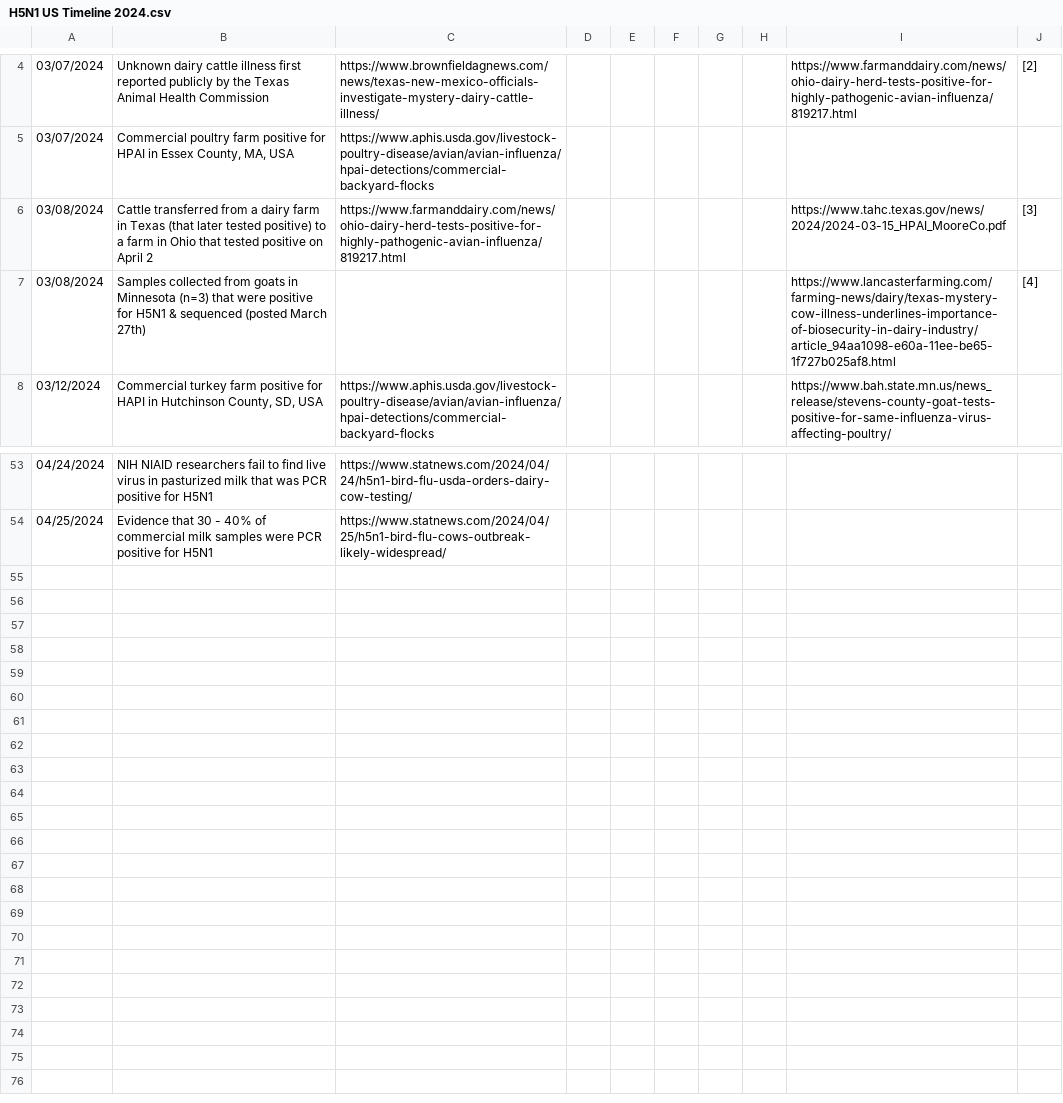
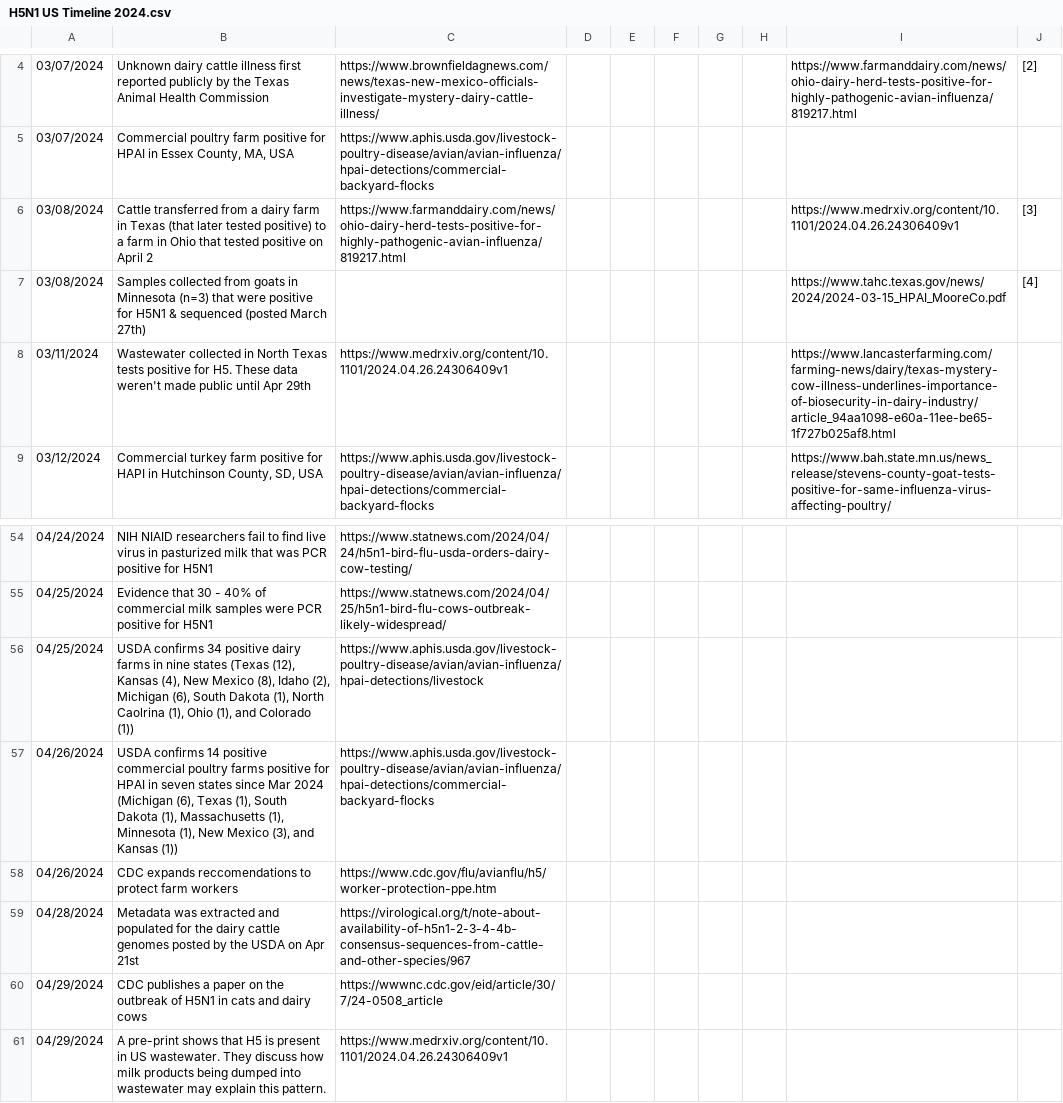
Before and after one commit to Emergent-Epidemics/H5N1_US2024_timeline, a CSV file: Timeline Data/H5N1 US Timeline 2024.csv, drawn as a sheet; only a part is shown, gaps mark what is left out; the diff covers the shown part only; the diff names each change by its address in the sheet, - before the commit and + after, or states it on an @@ line.

Commit message:
updating timeline to reflect new events and to correct an addition of two retrospective farms from reported late by the USDA

```diff
--- a/Timeline Data/H5N1 US Timeline 2024.csv
+++ b/Timeline Data/H5N1 US Timeline 2024.csv
-I6: https://www.tahc.texas.gov/news/2024/2024-03-15_HPAI_MooreCo.pdf
+I6: https://www.medrxiv.org/content/10.1101/2024.04.26.24306409v1
-I7: https://www.lancasterfarming.com/farming-news/dairy/texas-mystery-cow-illness-underlines-importance-of-biosecurity-in-dairy-industry/article_94aa1098-e60a-11ee-be65-1f727b025af8.html
+I7: https://www.tahc.texas.gov/news/2024/2024-03-15_HPAI_MooreCo.pdf
+row 8: 03/11/2024 | Wastewater collected in North Texas tests positive for H5. These data weren't made public until Apr 29th | https://www.medrxiv.org/content/10.1101/2024.04.26.24306409v1 |  |  |  |  |  | https://www.lancasterfarming.com/farming-news/dairy/texas-mystery-cow-illness-underlines-importance-of-biosecurity-in-dairy-industry/article_94aa1098-e60a-11ee-be65-1f727b025af8.html
+row 56: 04/25/2024 | USDA confirms 34 positive dairy farms in nine states (Texas (12), Kansas (4), New Mexico (8), Idaho (2), Michigan (6), South Dakota (1), North Caolrina (1), Ohio (1), and Colorado (1)) | https://www.aphis.usda.gov/livestock-poultry-disease/avian/avian-influenza/hpai-detections/livestock
+row 57: 04/26/2024 | USDA confirms 14 positive commercial poultry farms positive for HPAI in seven states since Mar 2024 (Michigan (6), Texas (1), South Dakota (1), Massachusetts (1), Minnesota (1), New Mexico (3), and Kansas (1)) | https://www.aphis.usda.gov/livestock-poultry-disease/avian/avian-influenza/hpai-detections/commercial-backyard-flocks
+row 58: 04/26/2024 | CDC expands reccomendations to protect farm workers | https://www.cdc.gov/flu/avianflu/h5/worker-protection-ppe.htm
+row 59: 04/28/2024 | Metadata was extracted and populated for the dairy cattle genomes posted by the USDA on Apr 21st | https://virological.org/t/note-about-availability-of-h5n1-2-3-4-4b-consensus-sequences-from-cattle-and-other-species/967
+row 60: 04/29/2024 | CDC publishes a paper on the outbreak of H5N1 in cats and dairy cows | https://wwwnc.cdc.gov/eid/article/30/7/24-0508_article
+row 61: 04/29/2024 | A pre-print shows that H5 is present in US wastewater. They discuss how milk products being dumped into wastewater may explain this pattern. | https://www.medrxiv.org/content/10.1101/2024.04.26.24306409v1
```
Also changed, not shown: 15 edited cells elsewhere in this file.
